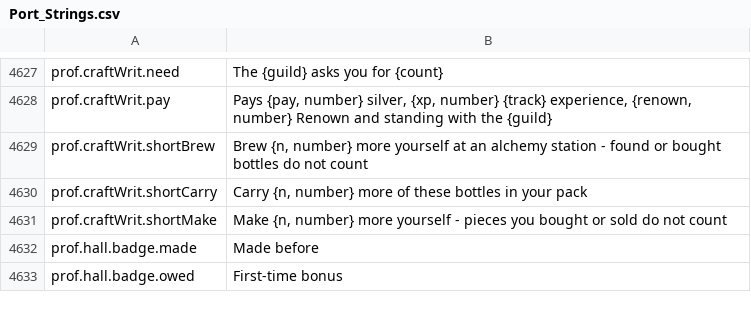
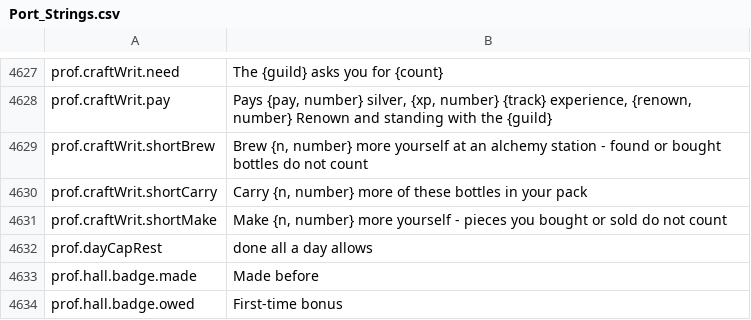
Before and after one commit to travddm/daggerfall-js-source, a CSV file: locales/en/Port_Strings.csv, drawn as a sheet; only a part is shown, gaps mark what is left out; the diff names each change by its address in the sheet, - before the commit and + after, or states it on an @@ line.

```diff
--- a/locales/en/Port_Strings.csv
+++ b/locales/en/Port_Strings.csv
+row 4632: prof.dayCapRest | done all a day allows
```
Also changed, not shown: 2 other files.
